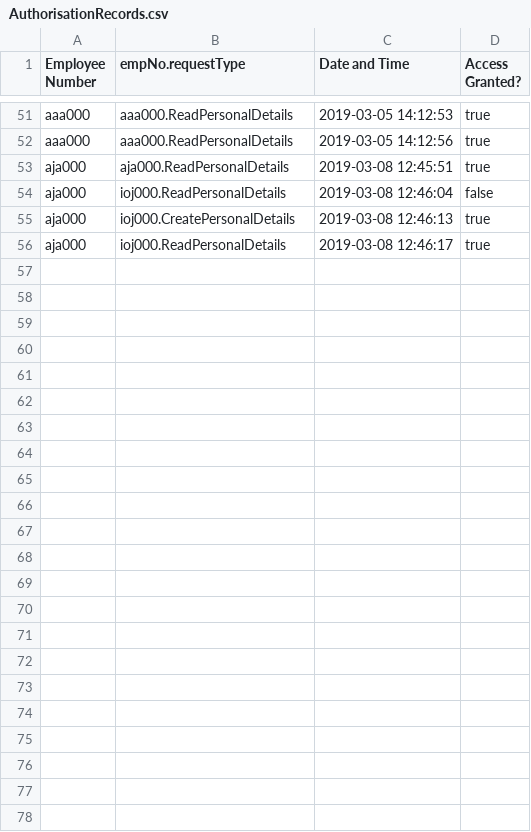
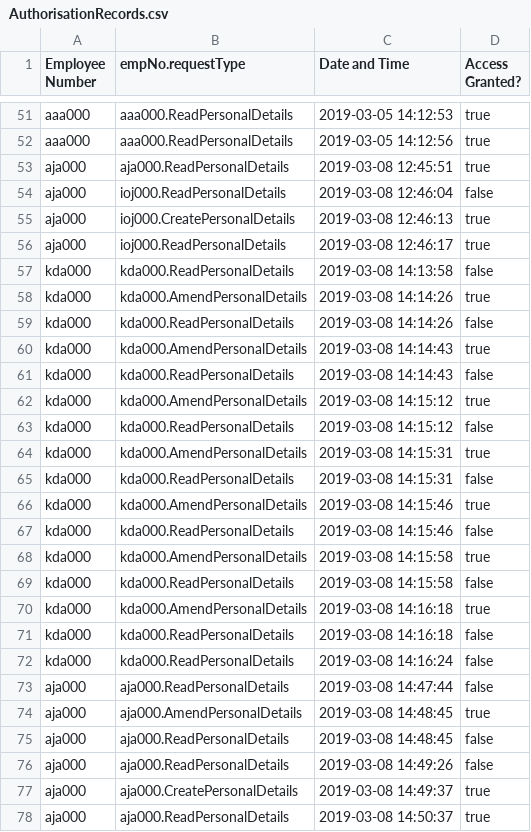
Before and after one commit to Alice-Jaffray/Software-Engineering-Group-Project, a CSV file: SourceCode/Yuconz/Databases/AuthorisationRecords.csv, drawn as a sheet; only a part is shown, gaps mark what is left out.

```diff
--- a/SourceCode/Yuconz/Databases/AuthorisationRecords.csv
+++ b/SourceCode/Yuconz/Databases/AuthorisationRecords.csv
@@ -56 +56,23 @@ aja000,ioj000.CreatePersonalDetails,2019-03-08 12:46:13,true
 aja000,ioj000.ReadPersonalDetails,2019-03-08 12:46:17,true
+kda000,kda000.ReadPersonalDetails,2019-03-08 14:13:58,false
+kda000,kda000.AmendPersonalDetails,2019-03-08 14:14:26,true
+kda000,kda000.ReadPersonalDetails,2019-03-08 14:14:26,false
+kda000,kda000.AmendPersonalDetails,2019-03-08 14:14:43,true
+kda000,kda000.ReadPersonalDetails,2019-03-08 14:14:43,false
+kda000,kda000.AmendPersonalDetails,2019-03-08 14:15:12,true
+kda000,kda000.ReadPersonalDetails,2019-03-08 14:15:12,false
+kda000,kda000.AmendPersonalDetails,2019-03-08 14:15:31,true
+kda000,kda000.ReadPersonalDetails,2019-03-08 14:15:31,false
+kda000,kda000.AmendPersonalDetails,2019-03-08 14:15:46,true
+kda000,kda000.ReadPersonalDetails,2019-03-08 14:15:46,false
+kda000,kda000.AmendPersonalDetails,2019-03-08 14:15:58,true
+kda000,kda000.ReadPersonalDetails,2019-03-08 14:15:58,false
+kda000,kda000.AmendPersonalDetails,2019-03-08 14:16:18,true
+kda000,kda000.ReadPersonalDetails,2019-03-08 14:16:18,false
+kda000,kda000.ReadPersonalDetails,2019-03-08 14:16:24,false
+aja000,aja000.ReadPersonalDetails,2019-03-08 14:47:44,false
+aja000,aja000.AmendPersonalDetails,2019-03-08 14:48:45,true
+aja000,aja000.ReadPersonalDetails,2019-03-08 14:48:45,false
+aja000,aja000.ReadPersonalDetails,2019-03-08 14:49:26,false
+aja000,aja000.CreatePersonalDetails,2019-03-08 14:49:37,true
+aja000,aja000.ReadPersonalDetails,2019-03-08 14:50:37,true
```
Also changed, not shown: SourceCode/Yuconz/Databases/LoginRecords.csv, 5 other files.
